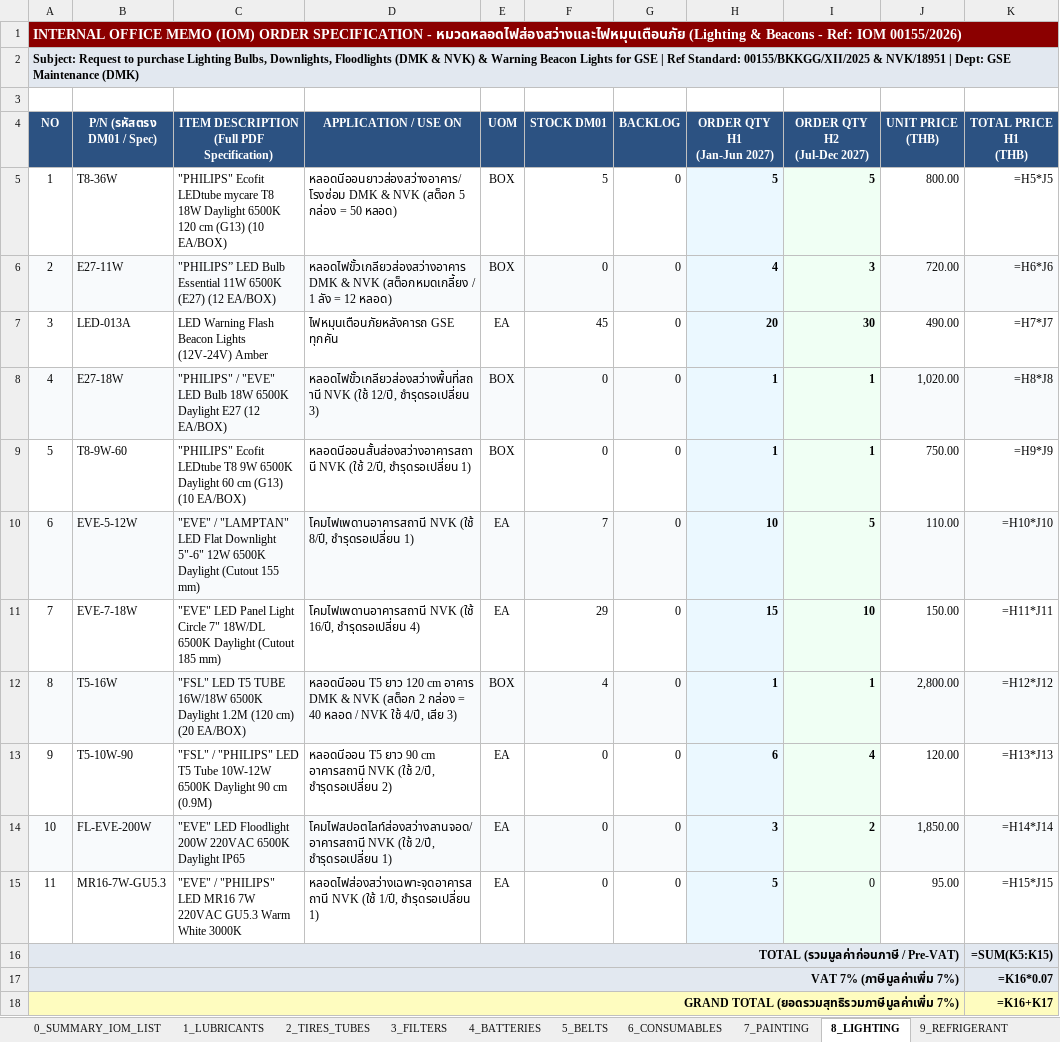
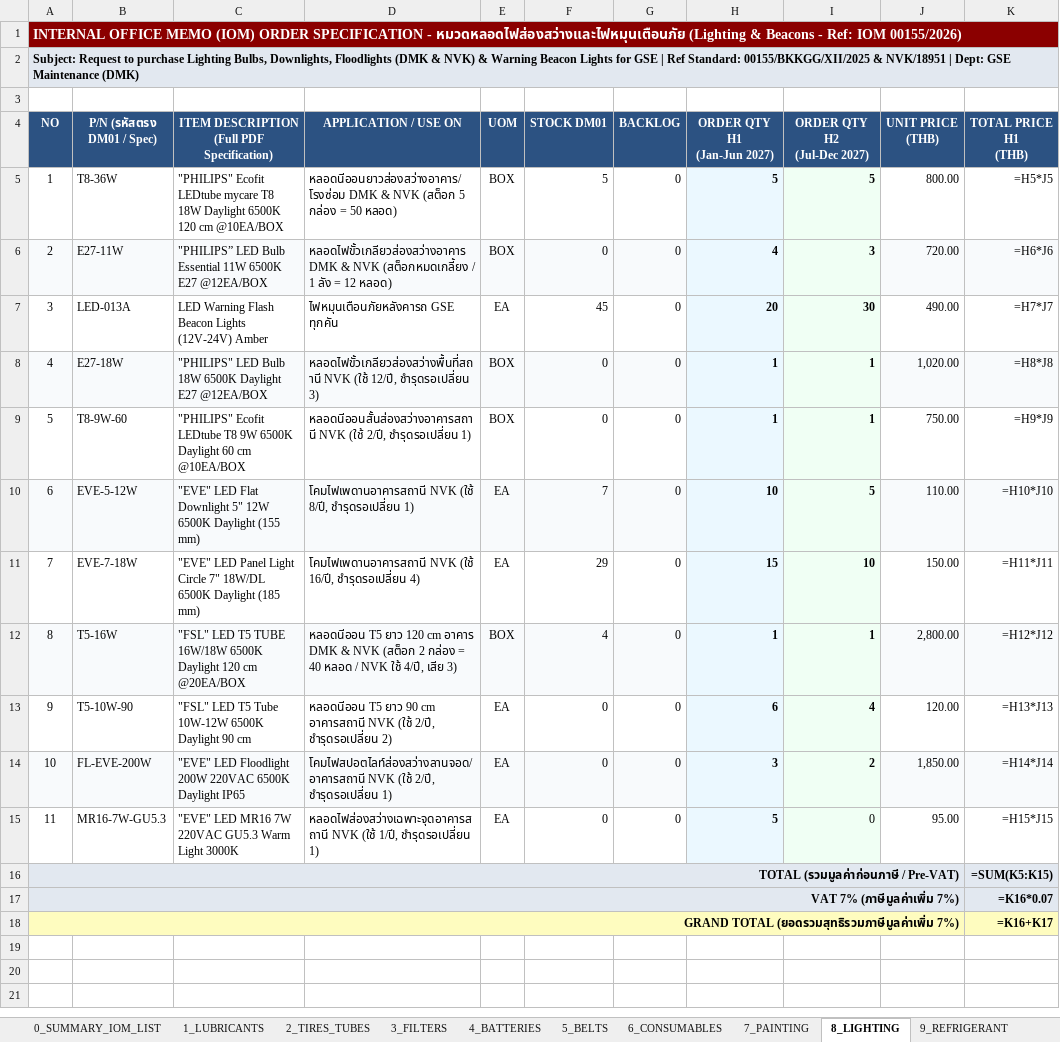
Before and after one commit to JackSleep10/RequestStockFor1Year, an Excel workbook: Order_Spec_List_2027_GSE.xlsx, sheet 8_LIGHTING, drawn as a sheet; only a part is shown; values as stored, in another font and other column widths than the file's, no borders; formulas without a stored value are shown as written; the diff names each change by its address in the sheet, - before the commit and + after, or states it on an @@ line.

Commit message:
Standardize 8_LIGHTING item descriptions across all workbooks per H1 FIX

```diff
--- a/Order_Spec_List_2027_GSE.xlsx (sheet 8_LIGHTING)
+++ b/Order_Spec_List_2027_GSE.xlsx (sheet 8_LIGHTING)
-C5: …120 cm (G13) (10 EA/BOX)
+C5: …120 cm @10EA/BOX
-C6: …11W 6500K (E27) (12 EA/BOX)
+C6: …11W 6500K E27 @12EA/BOX
-C8: "PHILIPS" / "EVE" LED Bulb 18W 6500K Daylight E27 (12 EA/BOX)
+C8: "PHILIPS" LED Bulb 18W 6500K Daylight E27 @12EA/BOX
-C9: …60 cm (G13) (10 EA/BOX)
+C9: …60 cm @10EA/BOX
-C10: "EVE" / "LAMPTAN" LED Flat Downlight 5"-6" 12W 6500K Daylight (Cutout 155 mm)
+C10: "EVE" LED Flat Downlight 5" 12W 6500K Daylight (155 mm)
-C11: …6500K Daylight (Cutout 185 mm)
+C11: …6500K Daylight (185 mm)
-C12: …6500K Daylight 1.2M (120 cm) (20 EA/BOX)
+C12: …6500K Daylight 120 cm @20EA/BOX
-C13: "FSL" / "PHILIPS" LED T5 Tube 10W-12W 6500K Daylight 90 cm (0.9M)
+C13: "FSL" LED T5 Tube 10W-12W 6500K Daylight 90 cm
-C15: "EVE" / "PHILIPS" LED MR16 7W 220VAC GU5.3 Warm White 3000K
+C15: "EVE" LED MR16 7W 220VAC GU5.3 Warm Light 3000K
```
Also changed, not shown: sheet 0_H1_ORDER_LIST_A4, sheet 0_H2_ORDER_LIST_A4, Master_Procurement_Plan_2027_GSE.xlsx, Order_Spec_List_2027_H1_FirstHalf_A4.xlsx, 6 other files.
